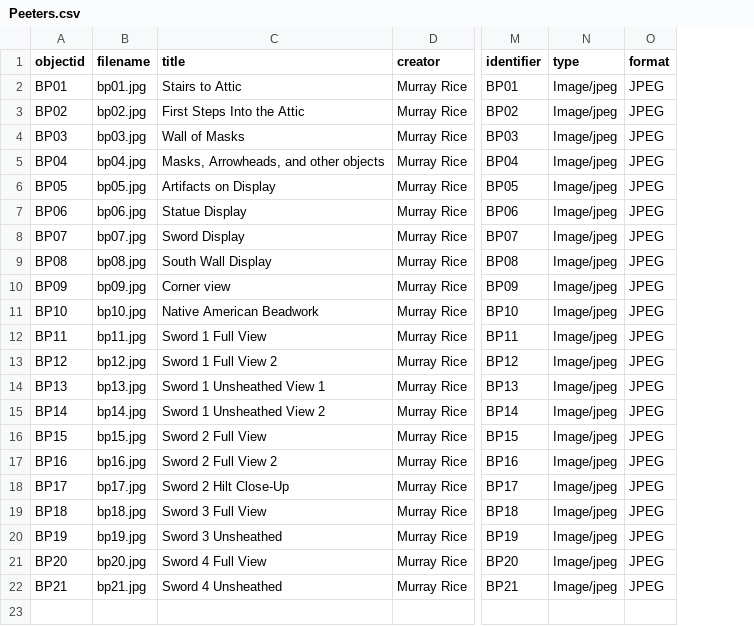
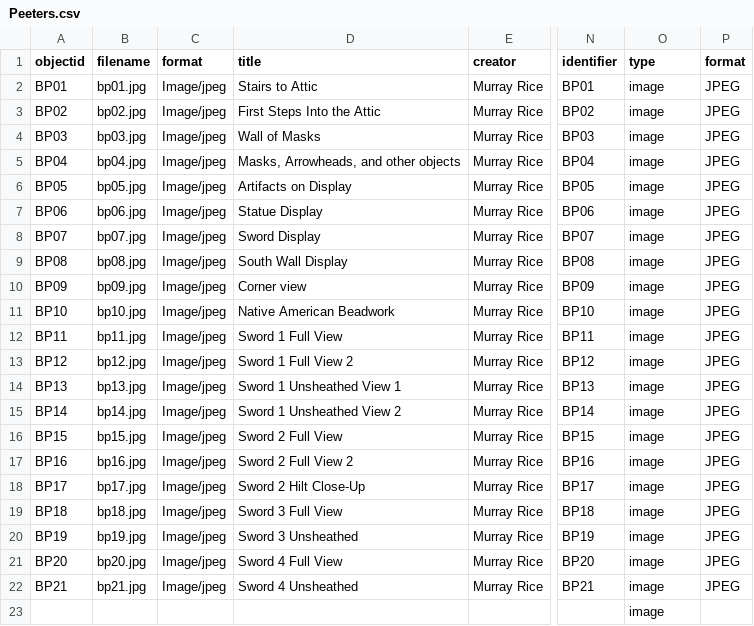
Before and after one commit to murrayleerice/Bernie-Peeters-Collection, a CSV file: _data/Peeters.csv, drawn as a sheet; only a part is shown, gaps mark what is left out; addresses are those after the commit; rows hold the shown columns only; the diff names each change by its address in the sheet, - before the commit and + after, or states it on an @@ line.

Commit message:
Add files via upload

```diff
--- a/_data/Peeters.csv
+++ b/_data/Peeters.csv
+column C (format), rows 2-22: all Image/jpeg
-O2:O22 (type): Image/jpeg
+O2:O22 (type): image
+row 23:  |  |  |  |  |  | image
```
